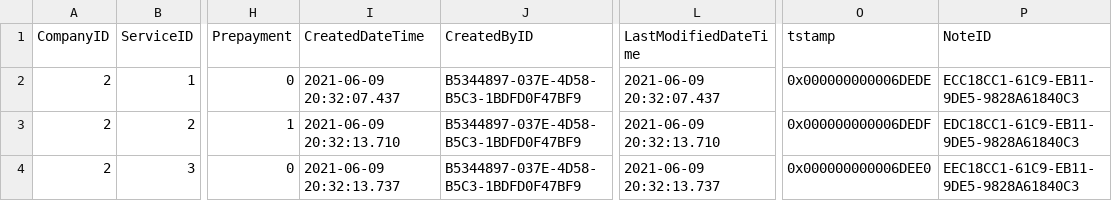
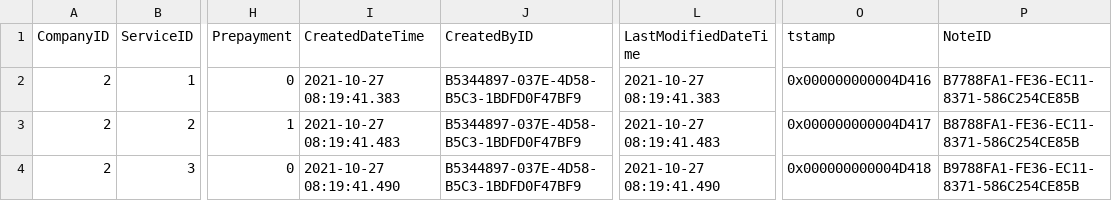
Before and after one commit to Acumatica/Help-and-Training-Examples, a CSV file: Customization/T240/PhoneRepairShop/InputData/RSSVRepairService.csv, drawn as a sheet; only a part is shown, gaps mark what is left out; the diff names each change by its address in the sheet, - before the commit and + after, or states it on an @@ line.

```diff
--- a/Customization/T240/PhoneRepairShop/InputData/RSSVRepairService.csv
+++ b/Customization/T240/PhoneRepairShop/InputData/RSSVRepairService.csv
-I2 (CreatedDateTime): 2021-06-09 20:32:07.437
+I2 (CreatedDateTime): 2021-10-27 08:19:41.383
-L2 (LastModifiedDateTime): 2021-06-09 20:32:07.437
+L2 (LastModifiedDateTime): 2021-10-27 08:19:41.383
-O2 (tstamp): 0x000000000006DEDE
+O2 (tstamp): 0x000000000004D416
-P2 (NoteID): ECC18CC1-61C9-EB11-9DE5-9828A61840C3
+P2 (NoteID): B7788FA1-FE36-EC11-8371-586C254CE85B
-I3 (CreatedDateTime): 2021-06-09 20:32:13.710
+I3 (CreatedDateTime): 2021-10-27 08:19:41.483
-L3 (LastModifiedDateTime): 2021-06-09 20:32:13.710
+L3 (LastModifiedDateTime): 2021-10-27 08:19:41.483
-O3 (tstamp): 0x000000000006DEDF
+O3 (tstamp): 0x000000000004D417
-P3 (NoteID): EDC18CC1-61C9-EB11-9DE5-9828A61840C3
+P3 (NoteID): B8788FA1-FE36-EC11-8371-586C254CE85B
-I4 (CreatedDateTime): 2021-06-09 20:32:13.737
+I4 (CreatedDateTime): 2021-10-27 08:19:41.490
-L4 (LastModifiedDateTime): 2021-06-09 20:32:13.737
+L4 (LastModifiedDateTime): 2021-10-27 08:19:41.490
-O4 (tstamp): 0x000000000006DEE0
+O4 (tstamp): 0x000000000004D418
-P4 (NoteID): EEC18CC1-61C9-EB11-9DE5-9828A61840C3
+P4 (NoteID): B9788FA1-FE36-EC11-8371-586C254CE85B
```
Also changed, not shown: Customization/T240/PhoneRepairShop/InputData/InventoryItem.csv, Customization/T240/PhoneRepairShop/InputData/RSSVDevice.csv, 44 other files.
